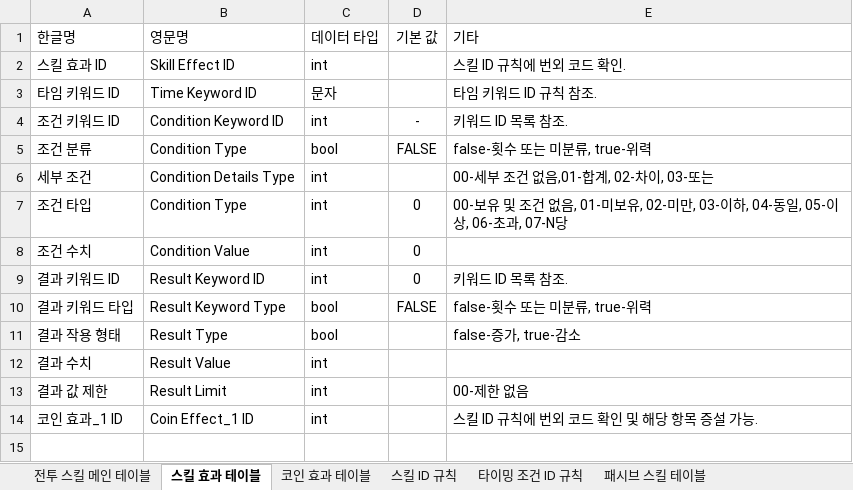
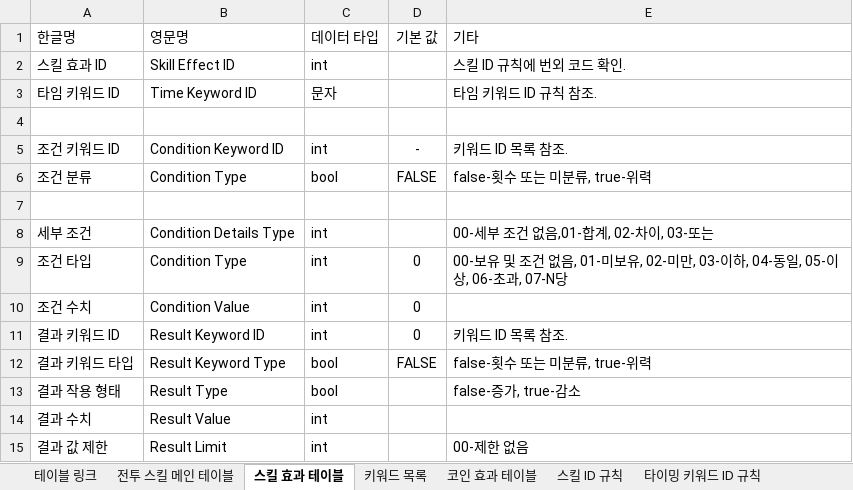
Before and after one commit to yjk0401/unityenginebasic_9th, an Excel workbook: 기획/림버스 컴퍼니/스킬 테이블.xlsx, sheet 스킬 효과 테이블, drawn as a sheet; values as stored, in another font and other column widths than the file's, no borders; removed rows and columns are numbered as before the commit, all else as after; the diff names each change by its address in the sheet, - before the commit and + after, or states it on an @@ line.

```diff
--- a/기획/림버스 컴퍼니/스킬 테이블.xlsx (sheet 스킬 효과 테이블)
+++ b/기획/림버스 컴퍼니/스킬 테이블.xlsx (sheet 스킬 효과 테이블)
-sheet tab: 타이밍 조건 ID 규칙
+sheet tab: 타이밍 키워드 ID 규칙
+sheet tab: 테이블 링크
+sheet tab: 키워드 목록
+row 4: (empty)
+row 7: (empty)
-row 14: 코인 효과_1 ID | Coin Effect_1 ID | int |  | 스킬 ID 규칙에 번외 코드 확인 및 해당 항목 증설 가능.
```
Also changed, not shown: sheet 타이밍 키워드 ID 규칙, sheet 스킬 ID 규칙, sheet 전투 스킬 메인 테이블.
